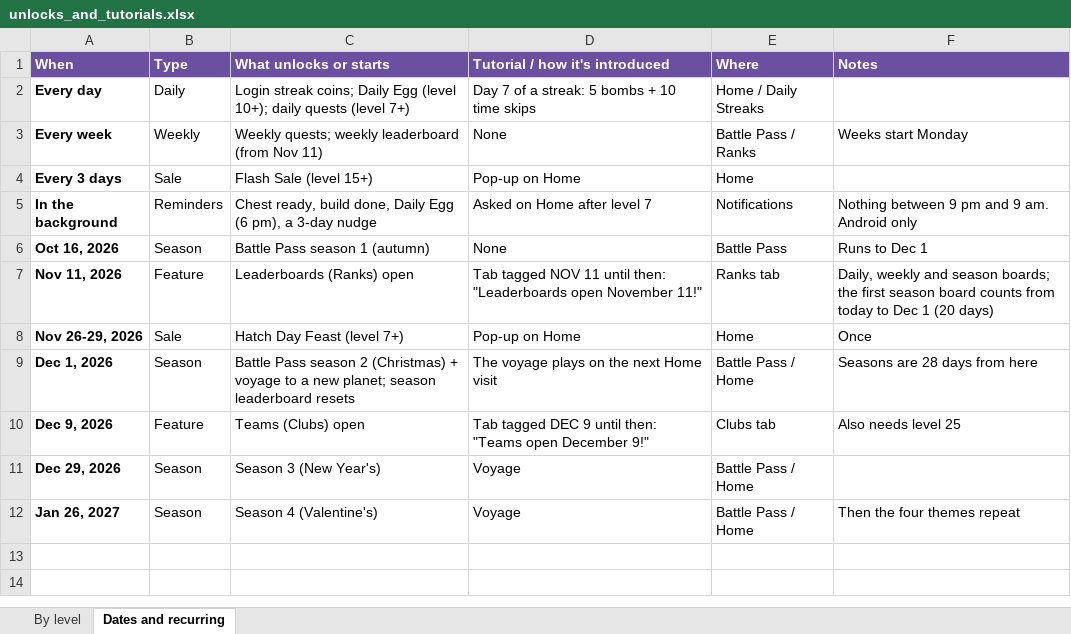
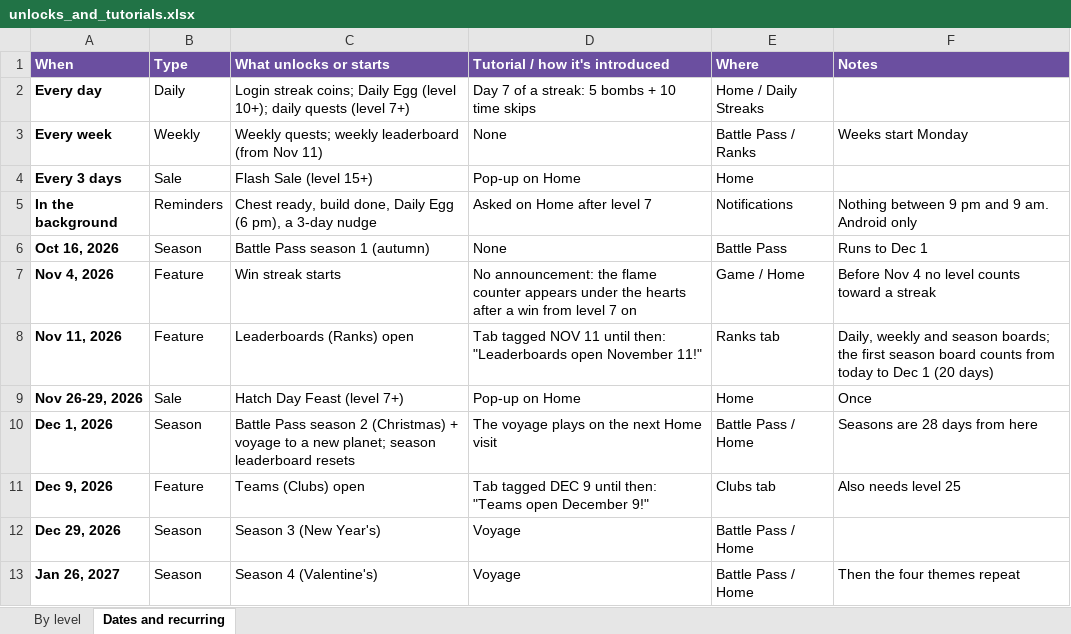
Before and after one commit to jvea03/tetrisphere-godot, an Excel workbook: docs/unlocks_and_tutorials.xlsx, sheet Dates and recurring, drawn as a sheet; values as stored, in another font and other column widths than the file's, no borders; the diff names each change by its address in the sheet, - before the commit and + after, or states it on an @@ line.

```diff
--- a/docs/unlocks_and_tutorials.xlsx (sheet Dates and recurring)
+++ b/docs/unlocks_and_tutorials.xlsx (sheet Dates and recurring)
+row 7: Nov 4, 2026 | Feature | Win streak starts | No announcement: the flame counter appears under the hearts after a win from level 7 on | Game / Home | Before Nov 4 no level counts toward a streak
```
Also changed, not shown: sheet By level.
